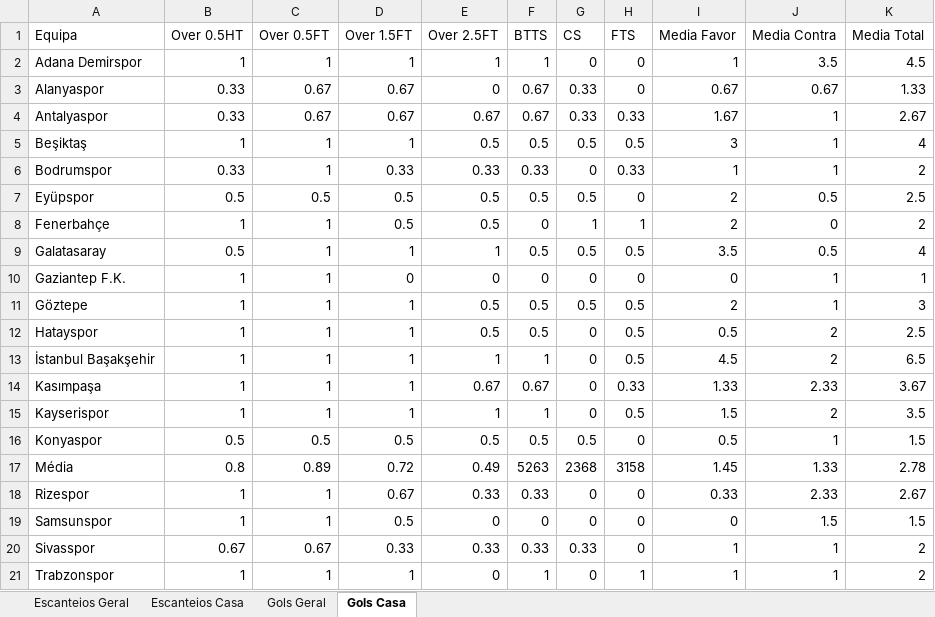
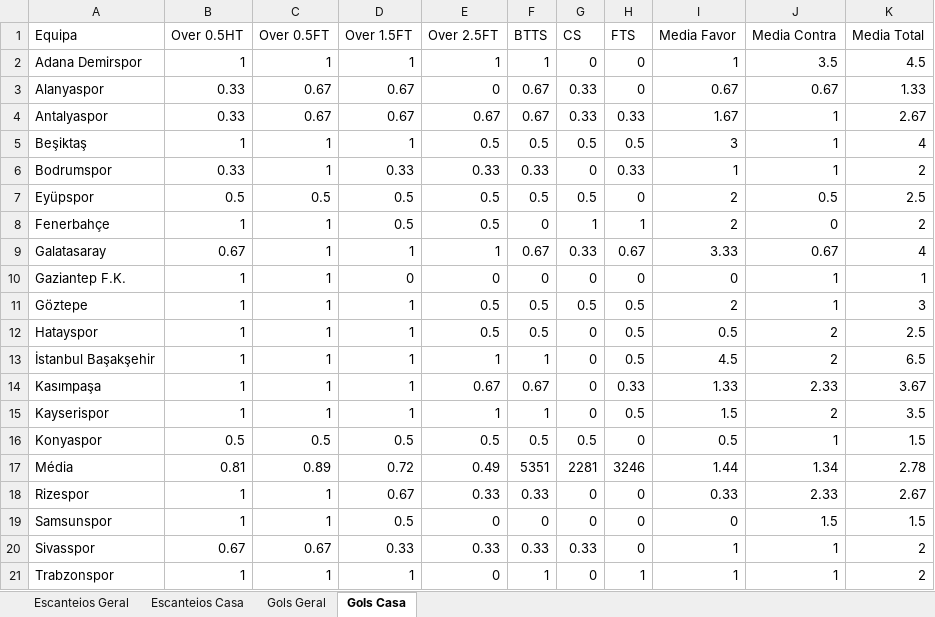
Before and after one commit to britadeiraz/planilha-jogos, an Excel workbook: Turkey Süper Lig.xlsm, sheet Gols Casa, drawn as a sheet; values as stored, in another font and other column widths than the file's, no borders; table styles not drawn; the diff names each change by its address in the sheet, - before the commit and + after, or states it on an @@ line.

```diff
--- a/Turkey Süper Lig.xlsm (sheet Gols Casa)
+++ b/Turkey Süper Lig.xlsm (sheet Gols Casa)
-B9 (Over 0.5HT): 0.5
+B9 (Over 0.5HT): 0.67
-F9 (BTTS): 0.5
+F9 (BTTS): 0.67
-G9 (CS): 0.5
+G9 (CS): 0.33
-H9 (FTS): 0.5
+H9 (FTS): 0.67
-I9 (Media Favor): 3.5
+I9 (Media Favor): 3.33
-J9 (Media Contra): 0.5
+J9 (Media Contra): 0.67
-B17 (Over 0.5HT): 0.8
+B17 (Over 0.5HT): 0.81
-F17 (BTTS): 5263
+F17 (BTTS): 5351
-G17 (CS): 2368
+G17 (CS): 2281
-H17 (FTS): 3158
+H17 (FTS): 3246
-I17 (Media Favor): 1.45
+I17 (Media Favor): 1.44
-J17 (Media Contra): 1.33
+J17 (Media Contra): 1.34
```
Also changed, not shown: sheet Escanteios Geral, sheet Gols Geral, sheet Escanteios Casa, Allsvenskan.xlsm, Norway Eliteserien.xlsm, 1 other file.
